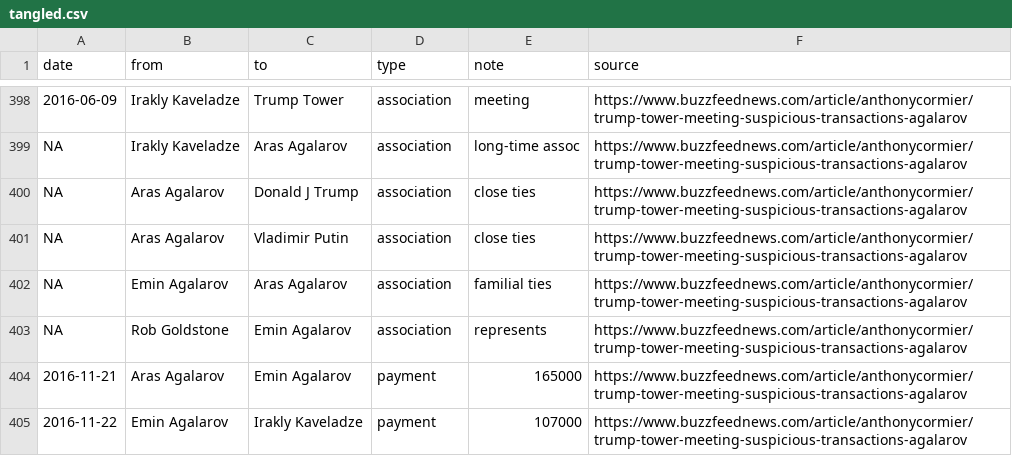
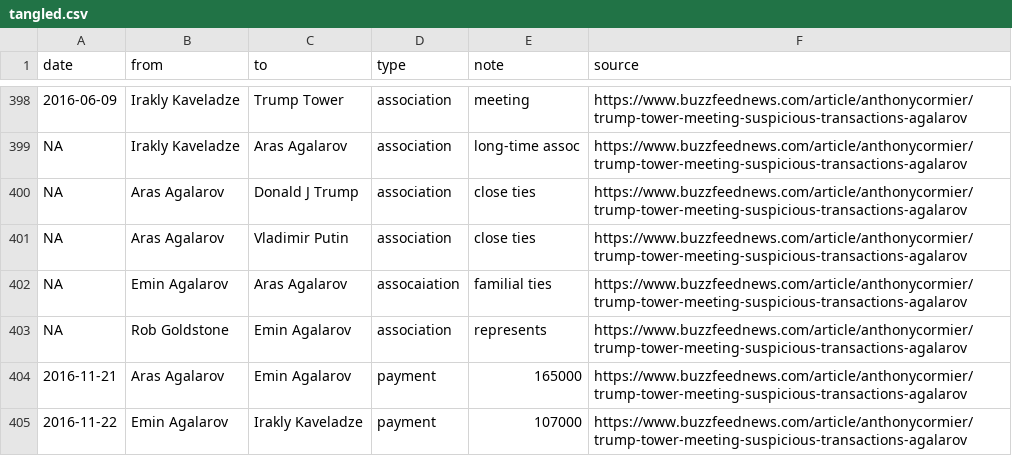
Before and after one commit to schnee/tangled, a CSV file: data/tangled.csv, drawn as a sheet; only a part is shown, gaps mark what is left out.

```diff
--- a/data/tangled.csv
+++ b/data/tangled.csv
@@ -401,3 +401,3 @@ NA,Aras Agalarov,Donald J Trump,association,close ties,https://www.buzzfeednews.
 NA,Aras Agalarov,Vladimir Putin,association,close ties,https://www.buzzfeednews.com/article/anthonycormier/trump-tower-meeting-suspicious-transactions-agalarov
-NA,Emin Agalarov,Aras Agalarov,association,familial ties,https://www.buzzfeednews.com/article/anthonycormier/trump-tower-meeting-suspicious-transactions-agalarov
+NA,Emin Agalarov,Aras Agalarov,assocaiation,familial ties,https://www.buzzfeednews.com/article/anthonycormier/trump-tower-meeting-suspicious-transactions-agalarov
 NA,Rob Goldstone,Emin Agalarov,association,represents,https://www.buzzfeednews.com/article/anthonycormier/trump-tower-meeting-suspicious-transactions-agalarov
```
Also changed, not shown: 1 other file.
